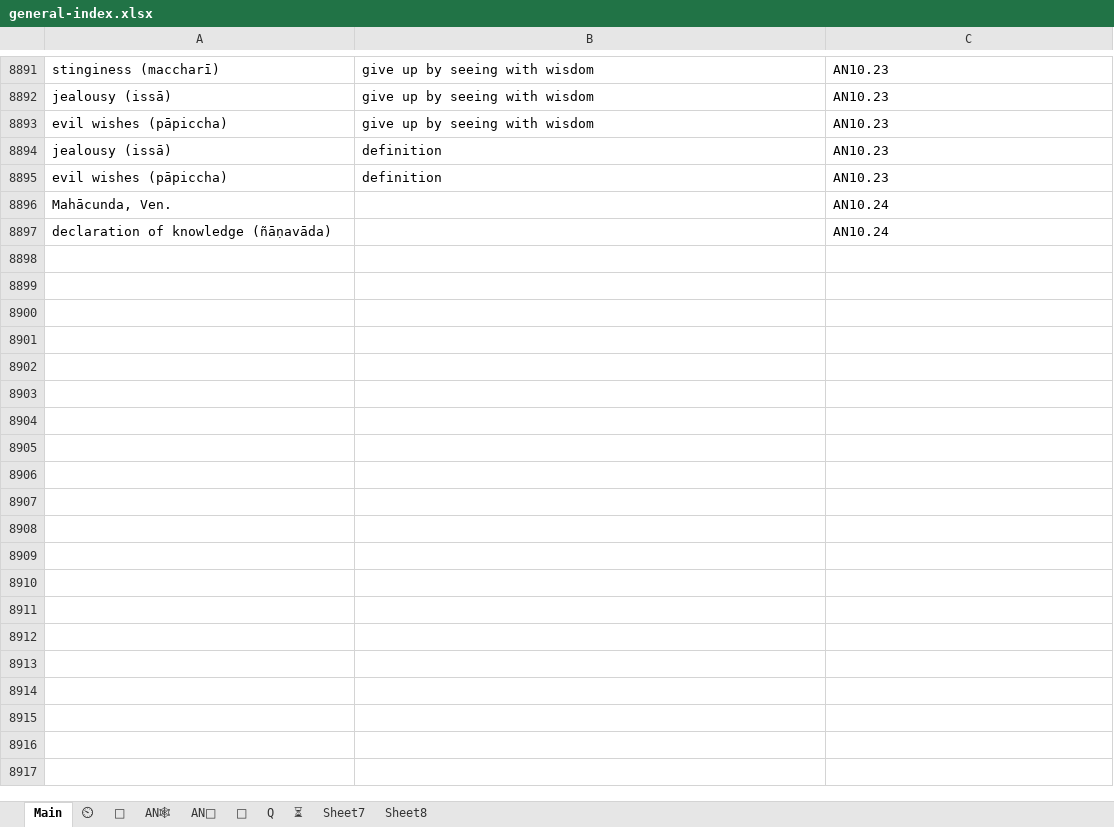
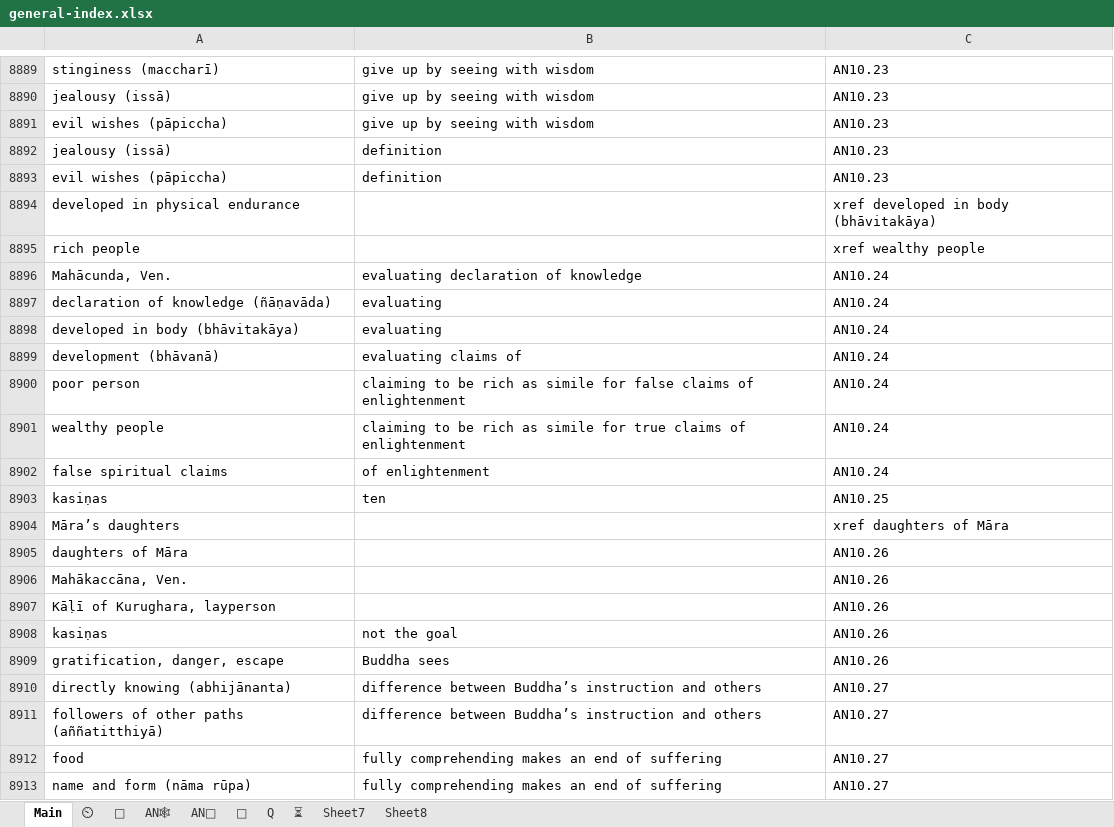
Before and after one commit to thesunshade/sutta-index, an Excel workbook: src/data/general-index.xlsx, sheet Main, drawn as a sheet; only a part is shown, gaps mark what is left out; values as stored, in another font and other column widths than the file's, no borders; conditional formats not drawn; the diff covers the shown part only; the diff names each change by its address in the sheet, - before the commit and + after, or states it on an @@ line.

```diff
--- a/src/data/general-index.xlsx (sheet Main)
+++ b/src/data/general-index.xlsx (sheet Main)
+row 8894: developed in physical endurance |  | xref developed in body (bhāvitakāya)
+row 8895: rich people |  | xref wealthy people
-B8896: (empty)
+B8896: evaluating declaration of knowledge
-B8897: (empty)
+B8897: evaluating
+row 8898: developed in body (bhāvitakāya) | evaluating | AN10.24
+row 8899: development (bhāvanā) | evaluating claims of | AN10.24
+row 8900: poor person | claiming to be rich as simile for false claims of enlightenment | AN10.24
+row 8901: wealthy people | claiming to be rich as simile for true claims of enlightenment | AN10.24
+row 8902: false spiritual claims | of enlightenment | AN10.24
+row 8903: kasiṇas | ten | AN10.25
+row 8904: Māra’s daughters |  | xref daughters of Māra
+row 8905: daughters of Māra |  | AN10.26
+row 8906: Mahākaccāna, Ven. |  | AN10.26
+row 8907: Kāḷī of Kurughara, layperson |  | AN10.26
+row 8908: kasiṇas | not the goal | AN10.26
+row 8909: gratification, danger, escape | Buddha sees | AN10.26
+row 8910: directly knowing (abhijānanta) | difference between Buddha’s instruction and others | AN10.27
+row 8911: followers of other paths (aññatitthiyā) | difference between Buddha’s instruction and others | AN10.27
+row 8912: food | fully comprehending makes an end of suffering | AN10.27
+row 8913: name and form (nāma rūpa) | fully comprehending makes an end of suffering | AN10.27
```
Also changed, not shown: 86 added rows, 3 removed rows and 13 edited cells elsewhere in this sheet, sheet ⏲, sheet 🤔, 12 other files.
